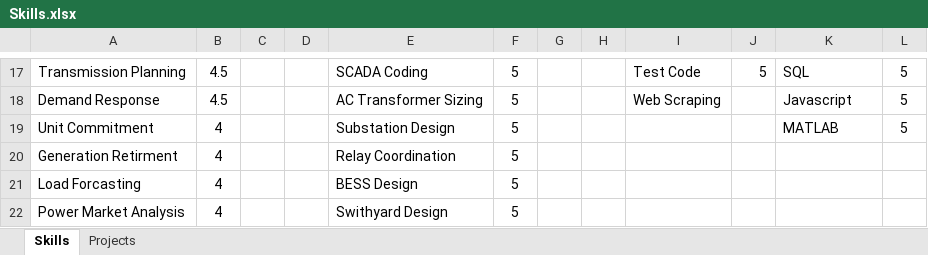
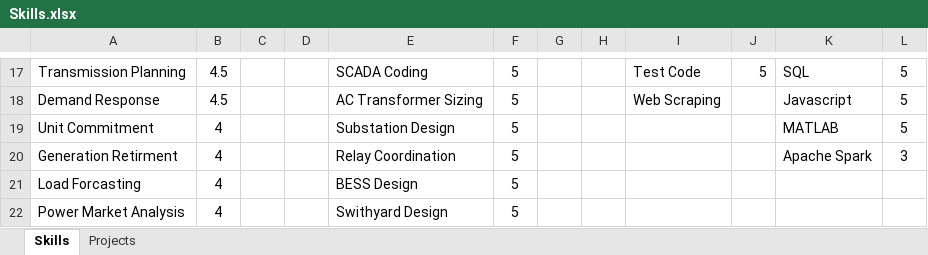
Before and after one commit to AB-Coder96/AB-Coder96, an Excel workbook: Skills.xlsx, sheet Skills, drawn as a sheet; only a part is shown, gaps mark what is left out; values as stored, in another font and other column widths than the file's, no borders; the diff names each change by its address in the sheet, - before the commit and + after, or states it on an @@ line.

```diff
--- a/Skills.xlsx (sheet Skills)
+++ b/Skills.xlsx (sheet Skills)
-K20: (empty)
+K20: Apache Spark
-L20: (empty)
+L20: 3
```
Also changed, not shown: Projects.xlsx, 2 other files.
